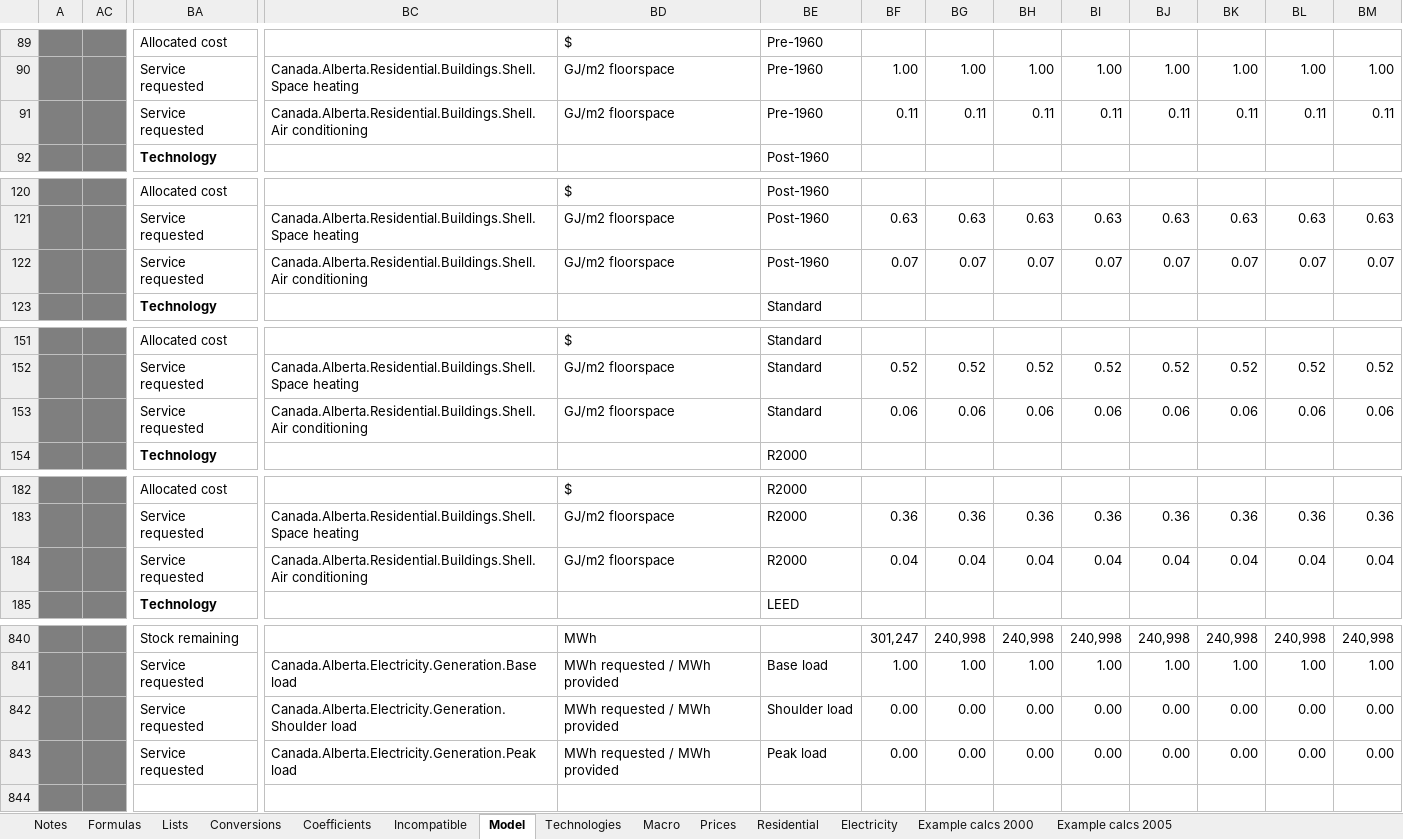
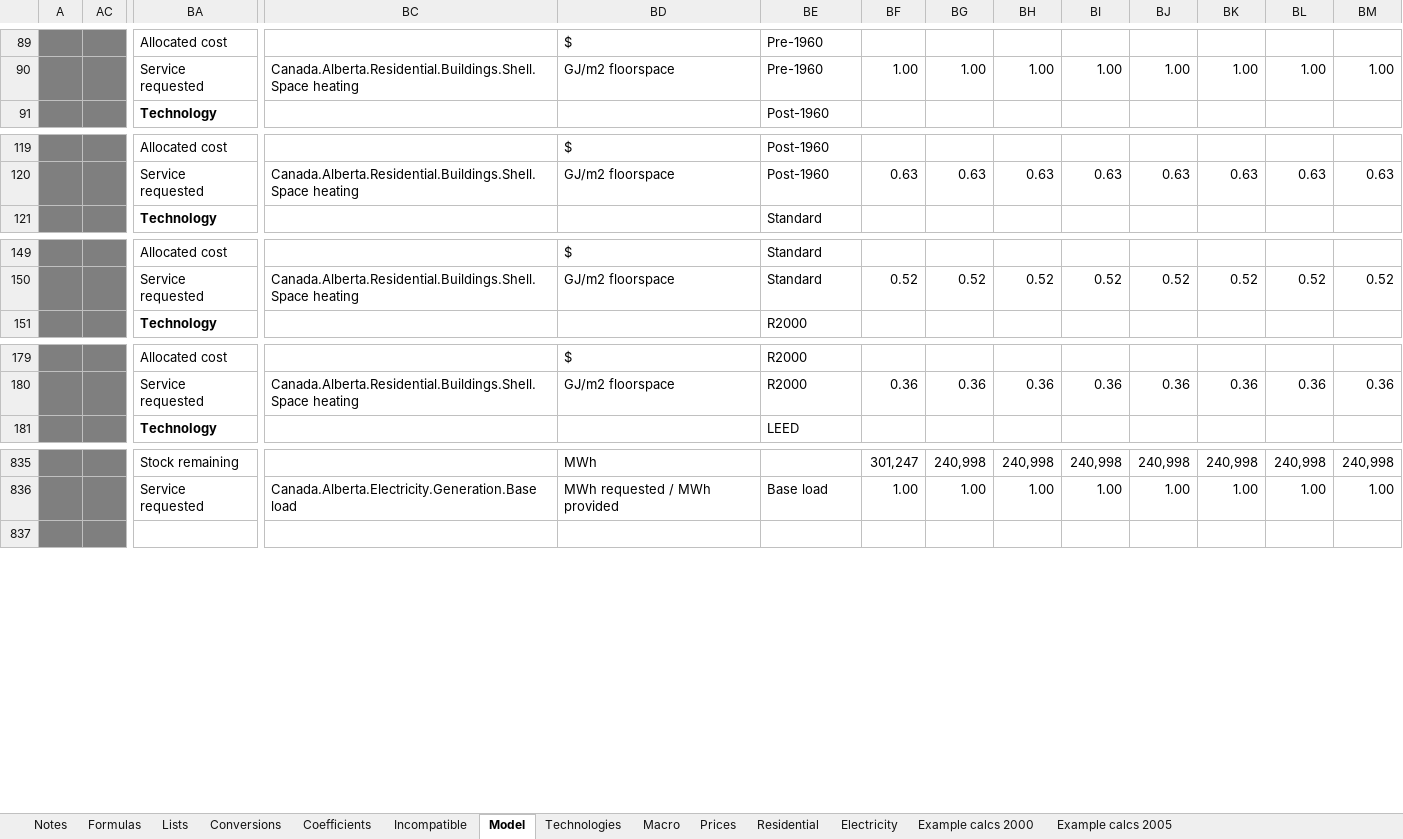
Before and after one commit to EMRG-SFU/cims, an Excel workbook: pyCIMS_model_description.xlsm, sheet Model, drawn as a sheet; only a part is shown, gaps mark what is left out; values as stored, in another font and other column widths than the file's, no borders; conditional formats not drawn; rows hold the shown columns only; the diff covers the shown part only; the diff names each change by its address in the sheet, - before the commit and + after, or states it on an @@ line.

Commit message:
Update pyCIMS_model_description.xlsm
Former-commit-id: 7abedf68ffd05c6a1abd1bcb36d1503e0f3c9629

```diff
--- a/pyCIMS_model_description.xlsm (sheet Model)
+++ b/pyCIMS_model_description.xlsm (sheet Model)
-row 91:  |  | Service requested | Canada.Alberta.Residential.Buildings.Shell.Air conditioning | GJ/m2 floorspace | Pre-1960 | 0.11 | 0.11 | 0.11 | 0.11 | 0.11 | 0.11 | 0.11 | 0.11
-row 122:  |  | Service requested | Canada.Alberta.Residential.Buildings.Shell.Air conditioning | GJ/m2 floorspace | Post-1960 | 0.07 | 0.07 | 0.07 | 0.07 | 0.07 | 0.07 | 0.07 | 0.07
-row 153:  |  | Service requested | Canada.Alberta.Residential.Buildings.Shell.Air conditioning | GJ/m2 floorspace | Standard | 0.06 | 0.06 | 0.06 | 0.06 | 0.06 | 0.06 | 0.06 | 0.06
-row 184:  |  | Service requested | Canada.Alberta.Residential.Buildings.Shell.Air conditioning | GJ/m2 floorspace | R2000 | 0.04 | 0.04 | 0.04 | 0.04 | 0.04 | 0.04 | 0.04 | 0.04
-row 842:  |  | Service requested | Canada.Alberta.Electricity.Generation.Shoulder load | MWh requested / MWh provided | Shoulder load | 0.00 | 0.00 | 0.00 | 0.00 | 0.00 | 0.00 | 0.00 | 0.00
-row 843:  |  | Service requested | Canada.Alberta.Electricity.Generation.Peak load | MWh requested / MWh provided | Peak load | 0.00 | 0.00 | 0.00 | 0.00 | 0.00 | 0.00 | 0.00 | 0.00
```
Also changed, not shown: 1 removed row and 10 edited cells elsewhere in this sheet, formulas that keep their value, hidden cells.
